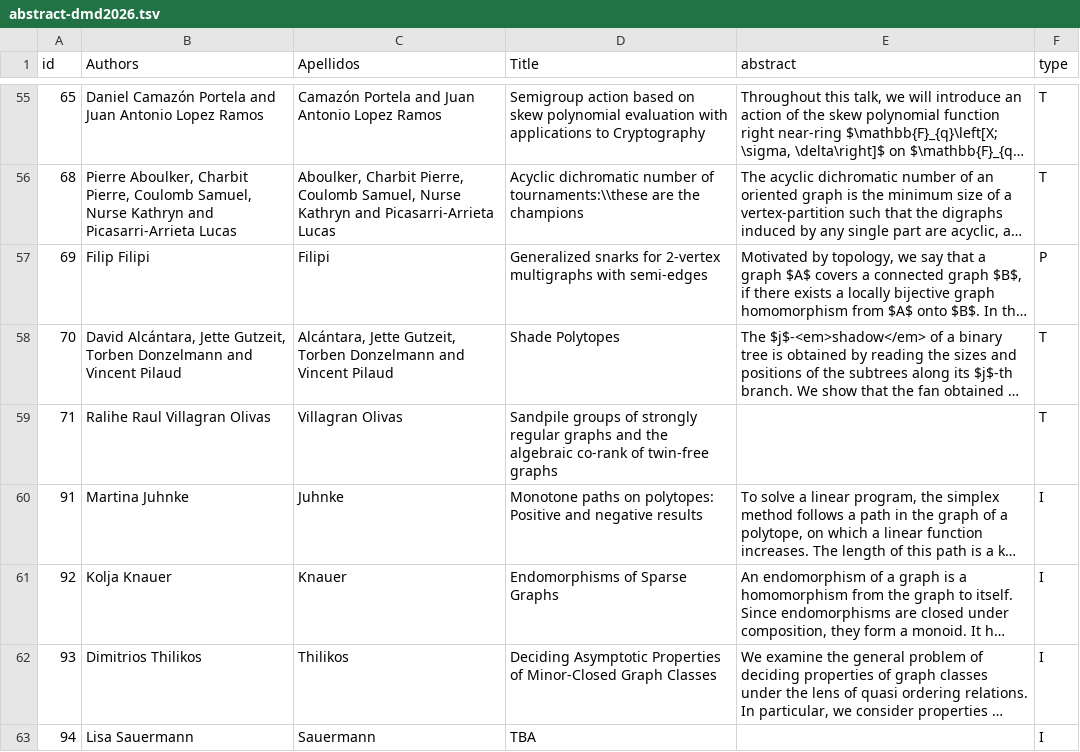
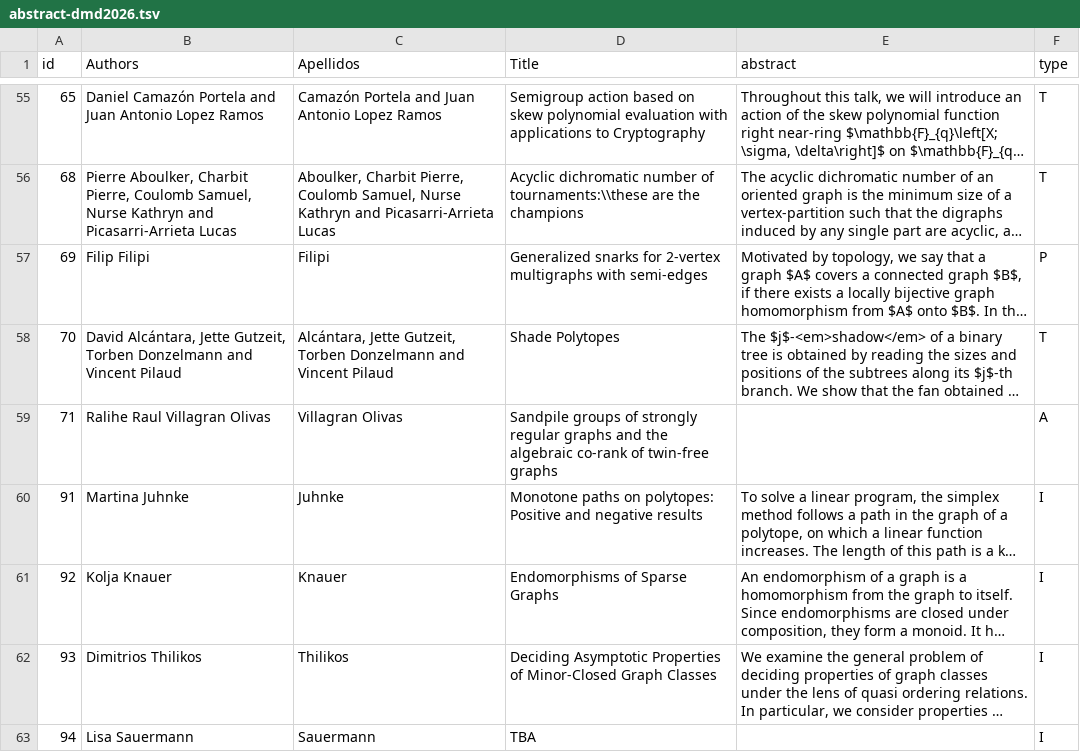
Before and after one commit to dam-network/dmd2026, a TSV file: abstract-dmd2026.tsv, drawn as a sheet; only a part is shown, gaps mark what is left out; long unchanged cells end in …; the diff names each change by its address in the sheet, - before the commit and + after, or states it on an @@ line.

```diff
--- a/abstract-dmd2026.tsv
+++ b/abstract-dmd2026.tsv
-F59 (type): T
+F59 (type): A
```
Also changed, not shown: 1 other file.
